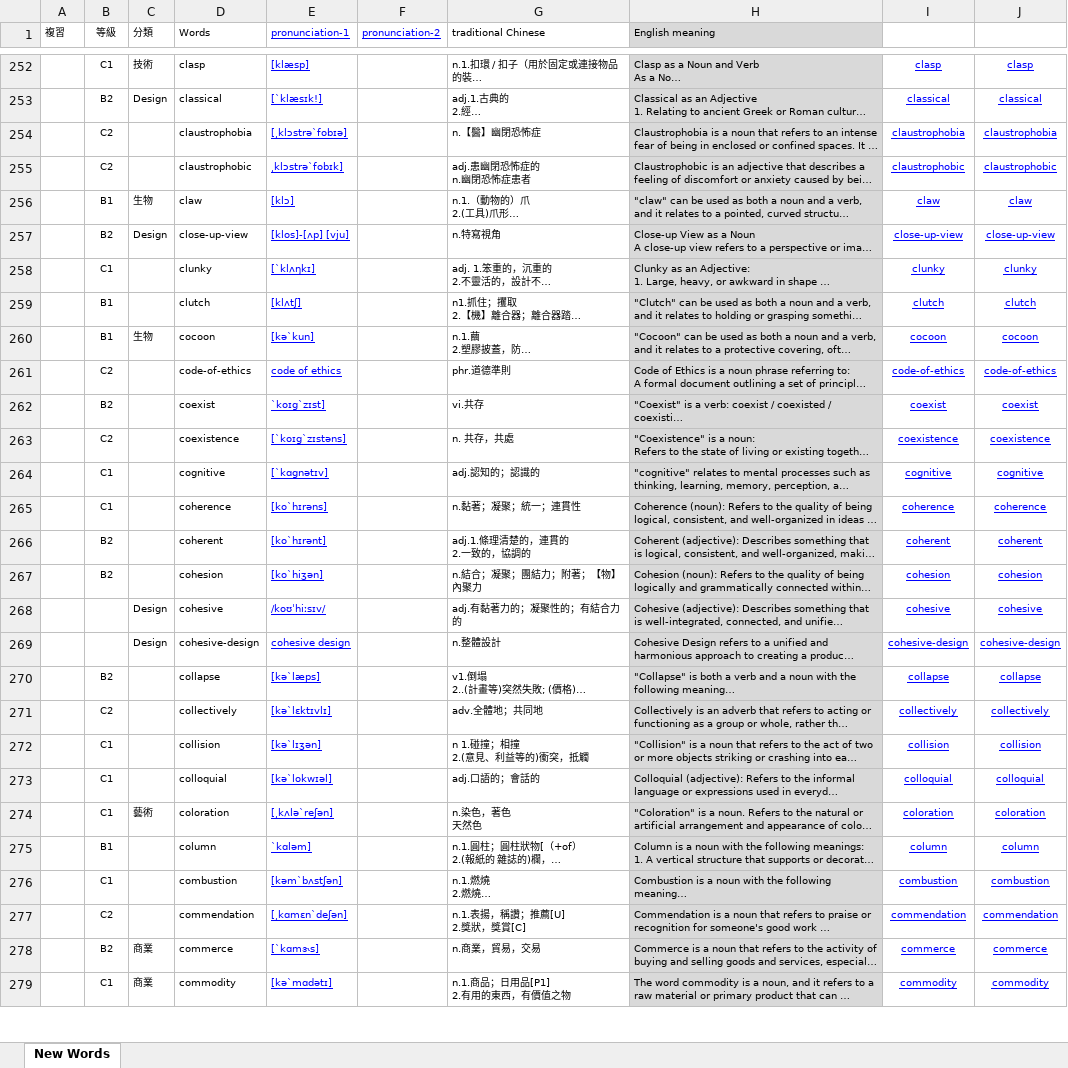
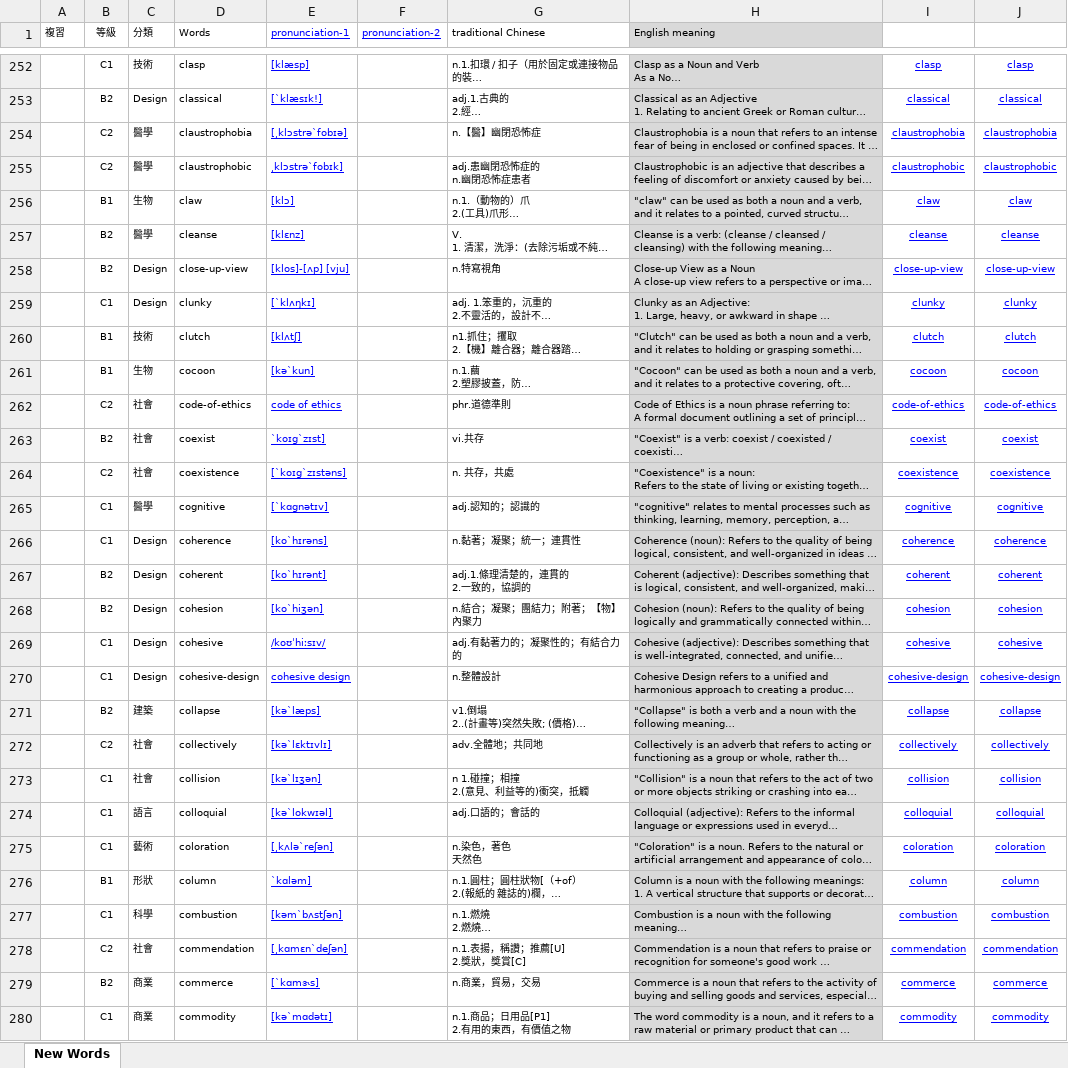
Before and after one commit to BoydYang-Designer/English-vocabulary, an Excel workbook: audio_files/Z_total_words.xlsx, sheet New Words, drawn as a sheet; only a part is shown, gaps mark what is left out; long unchanged cells end in …; values as stored, in another font and other column widths than the file's, no borders; addresses are those after the commit; the diff covers the shown part only; the diff names each change by its address in the sheet, - before the commit and + after, or states it on an @@ line.

Commit message:
update words and  分類

```diff
--- a/audio_files/Z_total_words.xlsx (sheet New Words)
+++ b/audio_files/Z_total_words.xlsx (sheet New Words)
-C254:C255 (分類): (empty)
+C254:C255 (分類): 醫學
@@ row 858 moved to row 257: B2 @@
-C259 (分類): (empty)
+C259 (分類): Design
-C260 (分類): (empty)
+C260 (分類): 技術
-C262:C264 (分類): (empty)
+C262:C264 (分類): 社會
-C265 (分類): (empty)
+C265 (分類): 醫學
-C266:C268 (分類): (empty)
+C266:C268 (分類): Design
-B269:B270 (等級): (empty)
+B269:B270 (等級): C1
-C271 (分類): (empty)
+C271 (分類): 建築
-C272:C273 (分類): (empty)
+C272:C273 (分類): 社會
-C274 (分類): (empty)
+C274 (分類): 語言
-C276 (分類): (empty)
+C276 (分類): 形狀
-C277 (分類): (empty)
+C277 (分類): 科學
-C278 (分類): (empty)
+C278 (分類): 社會
```
Also changed, not shown: 1 added row, 1 removed row, 10 moved rows and 379 edited cells elsewhere in this sheet, formulas that keep their value, Sentence file/sentence.xlsx, 43 other files.
